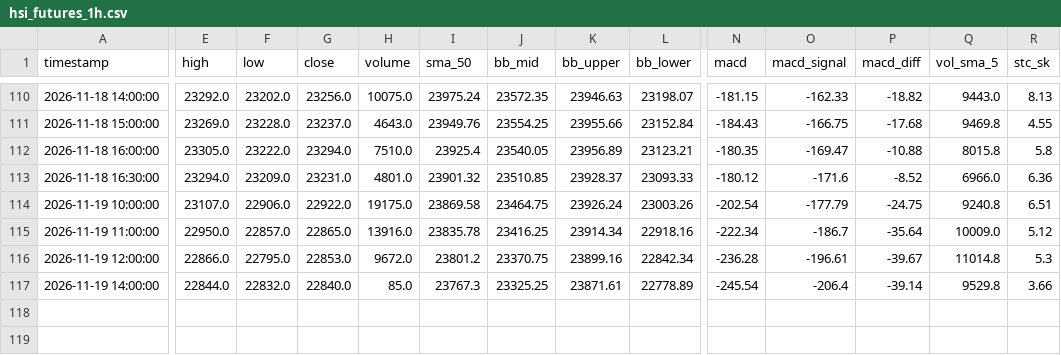
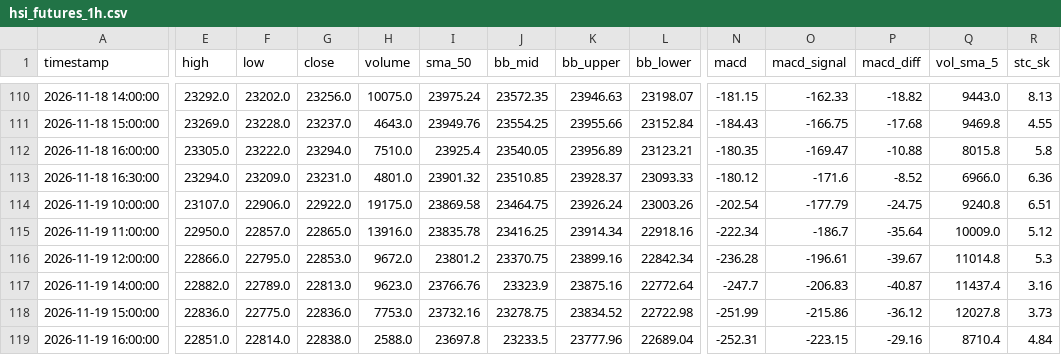
Before and after one commit to leichanseng-bit/hsi-futures-tracker, a CSV file: hsi_futures_1h.csv, drawn as a sheet; only a part is shown, gaps mark what is left out; rows hold the shown columns only; the diff covers the shown part only; the diff names each change by its address in the sheet, - before the commit and + after, or states it on an @@ line.

```diff
--- a/hsi_futures_1h.csv
+++ b/hsi_futures_1h.csv
-E117 (high): 22844.0
+E117 (high): 22882.0
-F117 (low): 22832.0
+F117 (low): 22789.0
-G117 (close): 22840.0
+G117 (close): 22813.0
-H117 (volume): 85.0
+H117 (volume): 9623.0
-I117 (sma_50): 23767.3
+I117 (sma_50): 23766.76
-J117 (bb_mid): 23325.25
+J117 (bb_mid): 23323.9
-K117 (bb_upper): 23871.61
+K117 (bb_upper): 23875.16
-L117 (bb_lower): 22778.89
+L117 (bb_lower): 22772.64
-N117 (macd): -245.54
+N117 (macd): -247.7
-O117 (macd_signal): -206.4
+O117 (macd_signal): -206.83
-P117 (macd_diff): -39.14
+P117 (macd_diff): -40.87
-Q117 (vol_sma_5): 9529.8
+Q117 (vol_sma_5): 11437.4
-R117 (stc_sk): 3.66
+R117 (stc_sk): 3.16
+row 118: 2026-11-19 15:00:00 | 22836.0 | 22775.0 | 22836.0 | 7753.0 | 23732.16 | 23278.75 | 23834.52 | 22722.98 | -251.99 | -215.86 | -36.12 | 12027.8 | 3.73
+row 119: 2026-11-19 16:00:00 | 22851.0 | 22814.0 | 22838.0 | 2588.0 | 23697.8 | 23233.5 | 23777.96 | 22689.04 | -252.31 | -223.15 | -29.16 | 8710.4 | 4.84
```
Also changed, not shown: 4 edited cells elsewhere in this file, hsi_futures_15m.csv, hsi_futures_1d.csv, 9 other files.
